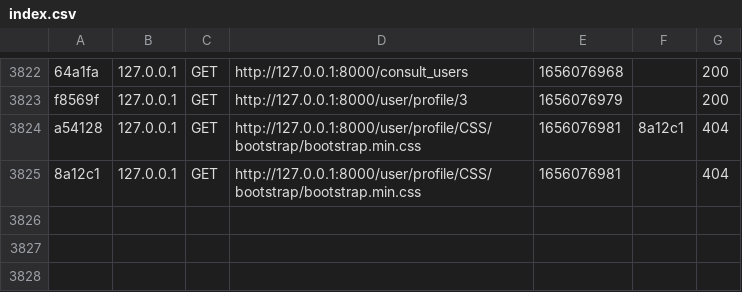
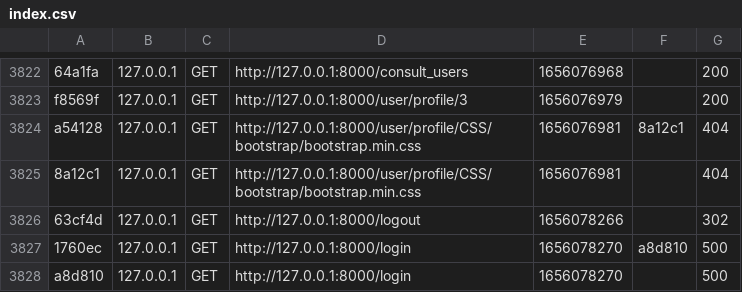
Before and after one commit to Oute-Oute/PRD, a CSV file: var/cache/dev/profiler/index.csv, drawn as a sheet; only a part is shown, gaps mark what is left out; the diff names each change by its address in the sheet, - before the commit and + after, or states it on an @@ line.

```diff
--- a/var/cache/dev/profiler/index.csv
+++ b/var/cache/dev/profiler/index.csv
+row 3826: 63cf4d | 127.0.0.1 | GET | http://127.0.0.1:8000/logout | 1656078266 |  | 302
+row 3827: 1760ec | 127.0.0.1 | GET | http://127.0.0.1:8000/login | 1656078270 | a8d810 | 500
+row 3828: a8d810 | 127.0.0.1 | GET | http://127.0.0.1:8000/login | 1656078270 |  | 500
```
Also changed, not shown: 18 other files.
